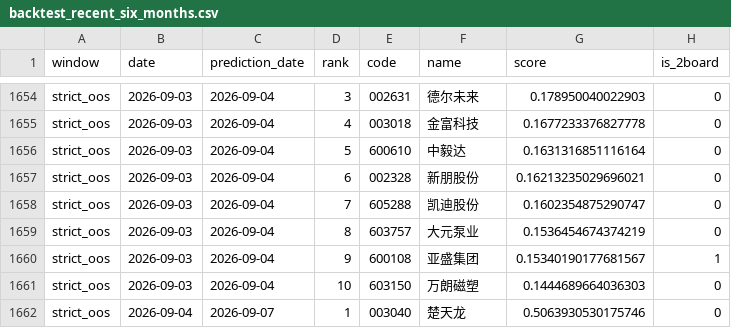
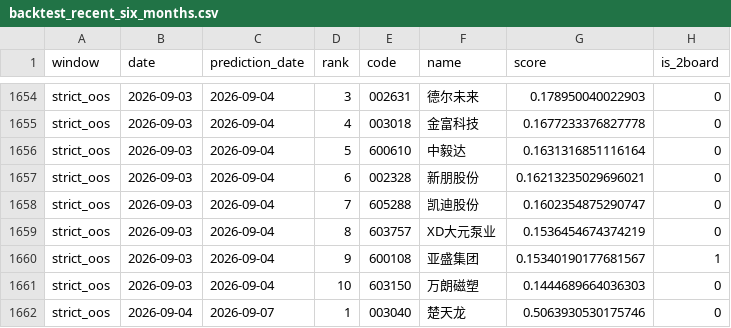
Before and after one commit to ethanjiang1008-lgtm/a-share-one-to-two-picker, a CSV file: reports/backtest_recent_six_months.csv, drawn as a sheet; only a part is shown, gaps mark what is left out; the diff covers the shown part only.

```diff
--- a/reports/backtest_recent_six_months.csv
+++ b/reports/backtest_recent_six_months.csv
@@ -1658,3 +1658,3 @@ strict_oos,2026-09-03,2026-09-04,6,002328,新朋股份,0.16213235029696021,0
 strict_oos,2026-09-03,2026-09-04,7,605288,凯迪股份,0.1602354875290747,0
-strict_oos,2026-09-03,2026-09-04,8,603757,大元泵业,0.1536454674374219,0
+strict_oos,2026-09-03,2026-09-04,8,603757,XD大元泵业,0.1536454674374219,0
 strict_oos,2026-09-03,2026-09-04,9,600108,亚盛集团,0.15340190177681567,1
```
Also changed, not shown: 11 edited cells elsewhere in this file, 1 other file.
